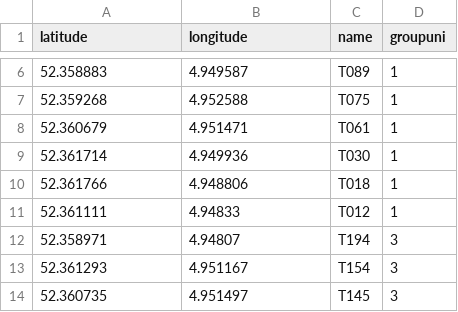
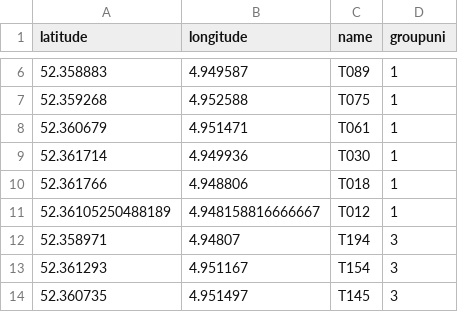
Before and after one commit to JorisOud/bachelor_project, a CSV file: data/tree_locations/boomlokaties_maandagochtend.csv, drawn as a sheet; only a part is shown, gaps mark what is left out.

```diff
--- a/data/tree_locations/boomlokaties_maandagochtend.csv
+++ b/data/tree_locations/boomlokaties_maandagochtend.csv
@@ -10,3 +10,3 @@ latitude,longitude,name,groupuni
 52.361766,4.948806,T018,1
-52.361111,4.94833,T012,1
+52.36105250488189,4.948158816666667,T012,1
 52.358971,4.94807,T194,3
```
Also changed, not shown: data/tree_locations/boomlokaties_dinsdagochtend.csv, data/tree_locations/boomlokaties_donderdagochtend.csv, 2 other files.
